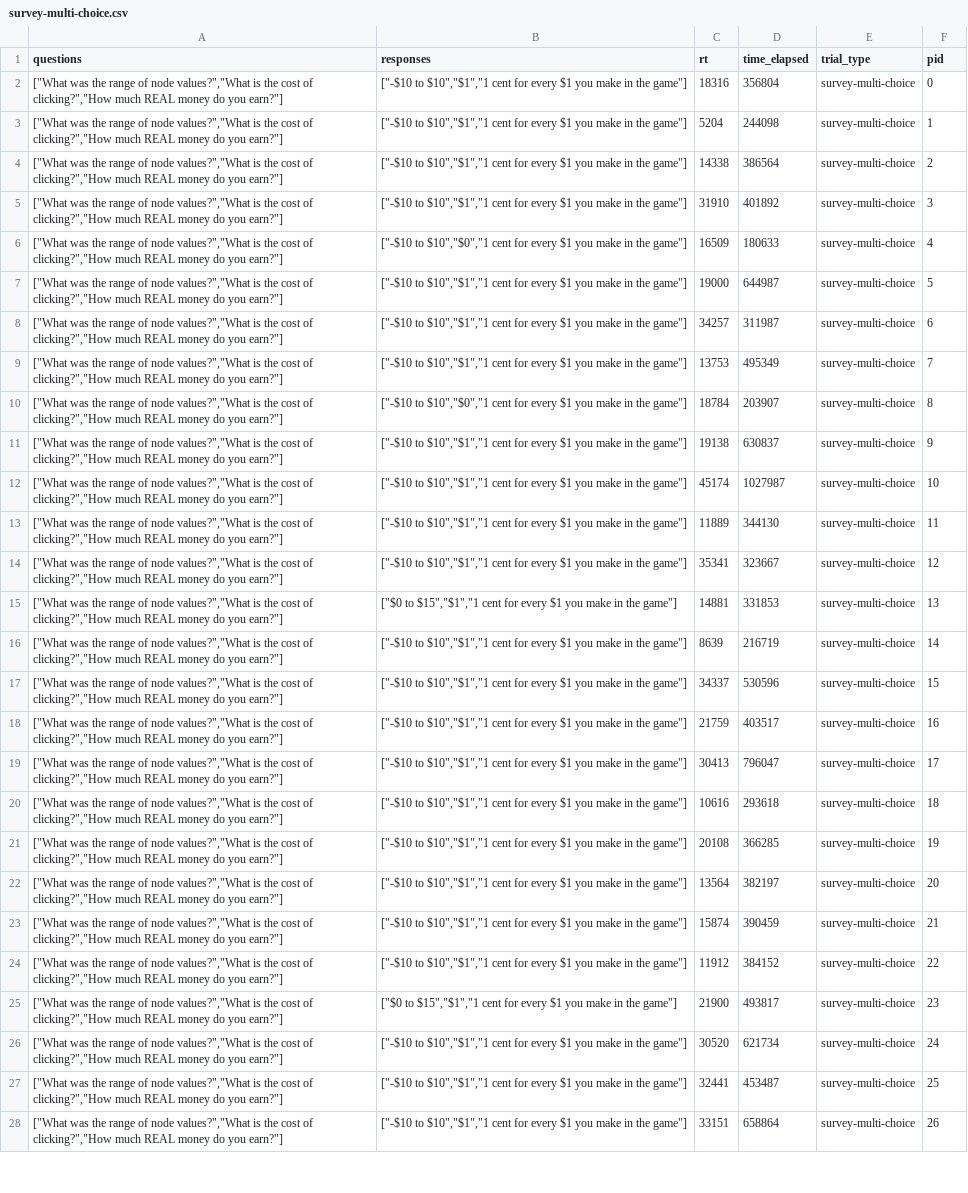
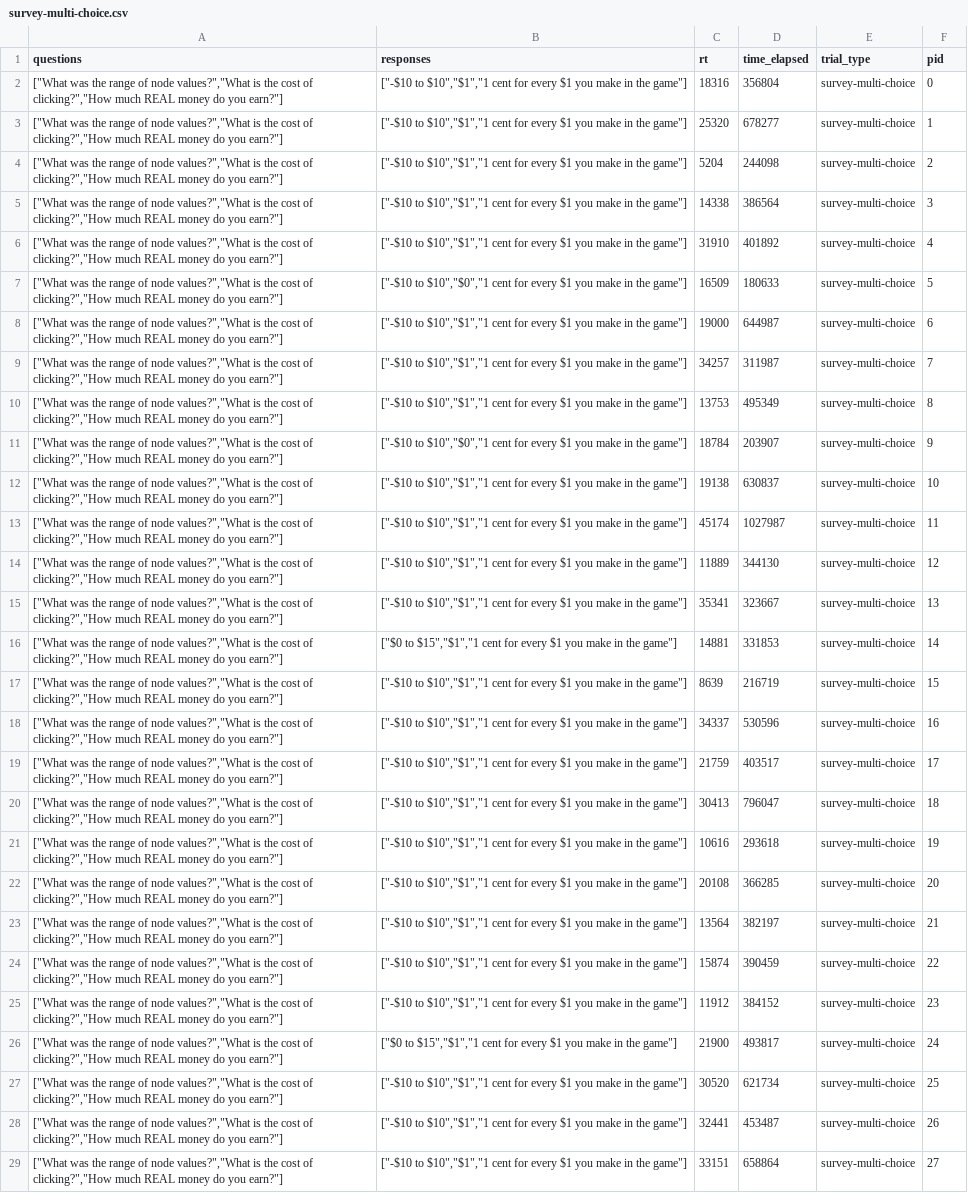
Before and after one commit to fredcallaway/planning, a CSV file: experiment/data/human/c1.1/survey-multi-choice.csv, drawn as a sheet; only a part is shown; addresses are those after the commit; the diff covers the shown part only; the diff names each change by its address in the sheet, - before the commit and + after, or states it on an @@ line.

```diff
--- a/experiment/data/human/c1.1/survey-multi-choice.csv
+++ b/experiment/data/human/c1.1/survey-multi-choice.csv
+row 3: ["What was the range of node values?","What is the cost of clicking?","How much REAL money do you earn?"] | ["-$10 to $10","$1","1 cent for every $1 you make in the game"] | 25320 | 678277 | survey-multi-choice | 1
-F4 (pid): 1
+F4 (pid): 2
-F5 (pid): 2
+F5 (pid): 3
-F6 (pid): 3
+F6 (pid): 4
-F7 (pid): 4
+F7 (pid): 5
-F8 (pid): 5
+F8 (pid): 6
-F9 (pid): 6
+F9 (pid): 7
-F10 (pid): 7
+F10 (pid): 8
-F11 (pid): 8
+F11 (pid): 9
-F12 (pid): 9
+F12 (pid): 10
-F13 (pid): 10
+F13 (pid): 11
-F14 (pid): 11
+F14 (pid): 12
-F15 (pid): 12
+F15 (pid): 13
-F16 (pid): 13
+F16 (pid): 14
-F17 (pid): 14
+F17 (pid): 15
-F18 (pid): 15
+F18 (pid): 16
-F19 (pid): 16
+F19 (pid): 17
-F20 (pid): 17
+F20 (pid): 18
-F21 (pid): 18
+F21 (pid): 19
-F22 (pid): 19
+F22 (pid): 20
-F23 (pid): 20
+F23 (pid): 21
-F24 (pid): 21
+F24 (pid): 22
-F25 (pid): 22
+F25 (pid): 23
-F26 (pid): 23
+F26 (pid): 24
-F27 (pid): 24
+F27 (pid): 25
-F28 (pid): 25
+F28 (pid): 26
-F29 (pid): 26
+F29 (pid): 27
```
Also changed, not shown: 34 edited cells elsewhere in this file, experiment/data/human/c1.1/button-response.csv, experiment/data/human/c1.1/participants.csv, 5 other files.
